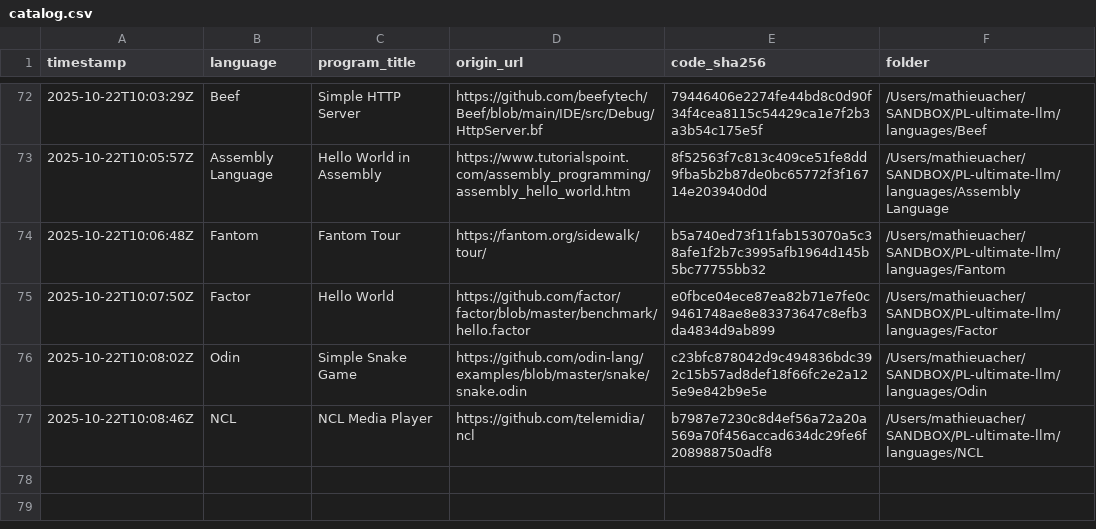
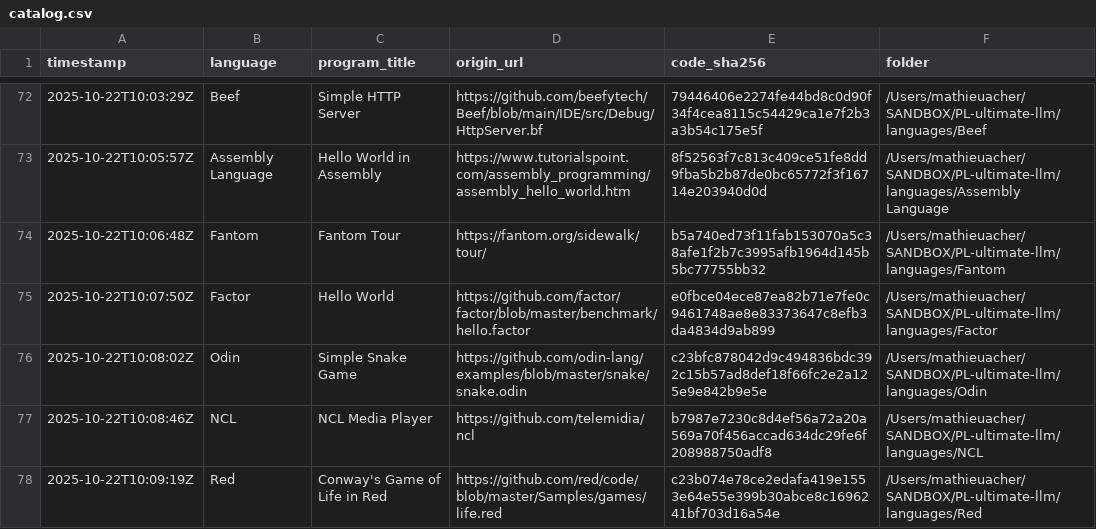
Before and after one commit to acherm/PL-ultimate-llm, a CSV file: data/catalog.csv, drawn as a sheet; only a part is shown, gaps mark what is left out.

Commit message:
turn: add Red (+1 program)
List-Digest: 8ce79628
Model: anthropic/claude-3.5-sonnet
Temperature: 0.4

```diff
--- a/data/catalog.csv
+++ b/data/catalog.csv
@@ -77 +77,2 @@ timestamp,language,program_title,origin_url,code_sha256,folder
 2025-10-22T10:08:46Z,NCL,NCL Media Player,https://github.com/telemidia/ncl,b7987e7230c8d4ef56a72a20a569a70f456accad634dc29fe6f208988750adf8,/Users/mathieuacher/SANDBOX/PL-ultimate-llm/languages/NCL
+2025-10-22T10:09:19Z,Red,Conway's Game of Life in Red,https://github.com/red/code/blob/master/Samples/games/life.red,c23b074e78ce2edafa419e1553e64e55e399b30abce8c1696241bf703d16a54e,/Users/mathieuacher/SANDBOX/PL-ultimate-llm/languages/Red
```
Also changed, not shown: 6 other files.
